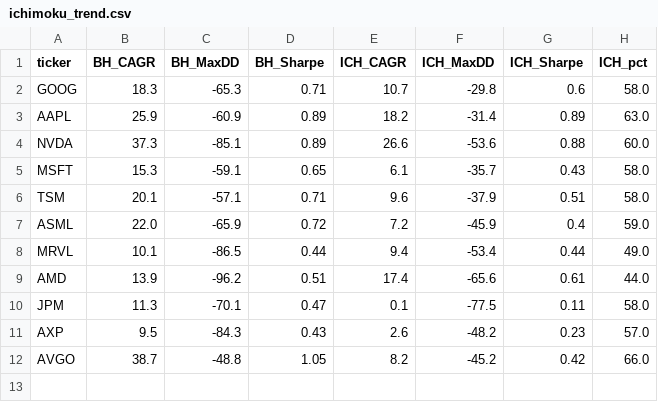
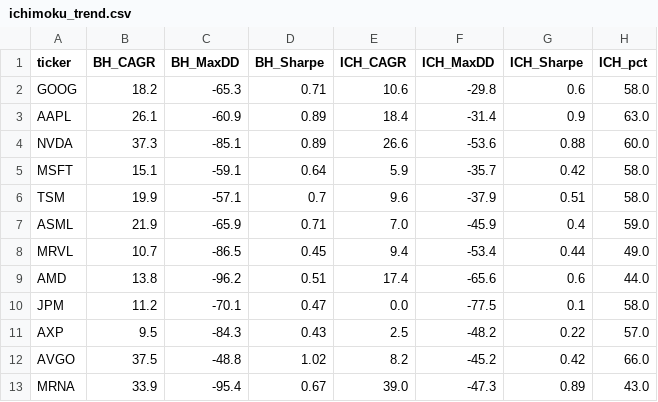
Before and after one commit to jmayank23/scratch, a CSV file: reports/indicators/data/ichimoku_trend.csv, drawn as a sheet.

```diff
--- a/reports/indicators/data/ichimoku_trend.csv
+++ b/reports/indicators/data/ichimoku_trend.csv
@@ -1,12 +1,13 @@
 ticker,BH_CAGR,BH_MaxDD,BH_Sharpe,ICH_CAGR,ICH_MaxDD,ICH_Sharpe,ICH_pct
-GOOG,18.3,-65.3,0.71,10.7,-29.8,0.6,58.0
-AAPL,25.9,-60.9,0.89,18.2,-31.4,0.89,63.0
+GOOG,18.2,-65.3,0.71,10.6,-29.8,0.6,58.0
+AAPL,26.1,-60.9,0.89,18.4,-31.4,0.9,63.0
 NVDA,37.3,-85.1,0.89,26.6,-53.6,0.88,60.0
-MSFT,15.3,-59.1,0.65,6.1,-35.7,0.43,58.0
-TSM,20.1,-57.1,0.71,9.6,-37.9,0.51,58.0
-ASML,22.0,-65.9,0.72,7.2,-45.9,0.4,59.0
-MRVL,10.1,-86.5,0.44,9.4,-53.4,0.44,49.0
-AMD,13.9,-96.2,0.51,17.4,-65.6,0.61,44.0
-JPM,11.3,-70.1,0.47,0.1,-77.5,0.11,58.0
-AXP,9.5,-84.3,0.43,2.6,-48.2,0.23,57.0
-AVGO,38.7,-48.8,1.05,8.2,-45.2,0.42,66.0
+MSFT,15.1,-59.1,0.64,5.9,-35.7,0.42,58.0
+TSM,19.9,-57.1,0.7,9.6,-37.9,0.51,58.0
+ASML,21.9,-65.9,0.71,7.0,-45.9,0.4,59.0
+MRVL,10.7,-86.5,0.45,9.4,-53.4,0.44,49.0
+AMD,13.8,-96.2,0.51,17.4,-65.6,0.6,44.0
+JPM,11.2,-70.1,0.47,0.0,-77.5,0.1,58.0
+AXP,9.5,-84.3,0.43,2.5,-48.2,0.22,57.0
+AVGO,37.5,-48.8,1.02,8.2,-45.2,0.42,66.0
+MRNA,33.9,-95.4,0.67,39.0,-47.3,0.89,43.0
```
Also changed, not shown: reports/backtests/data/corrections_10pct.csv, reports/backtests/data/corrections_20pct.csv, 35 other files.
